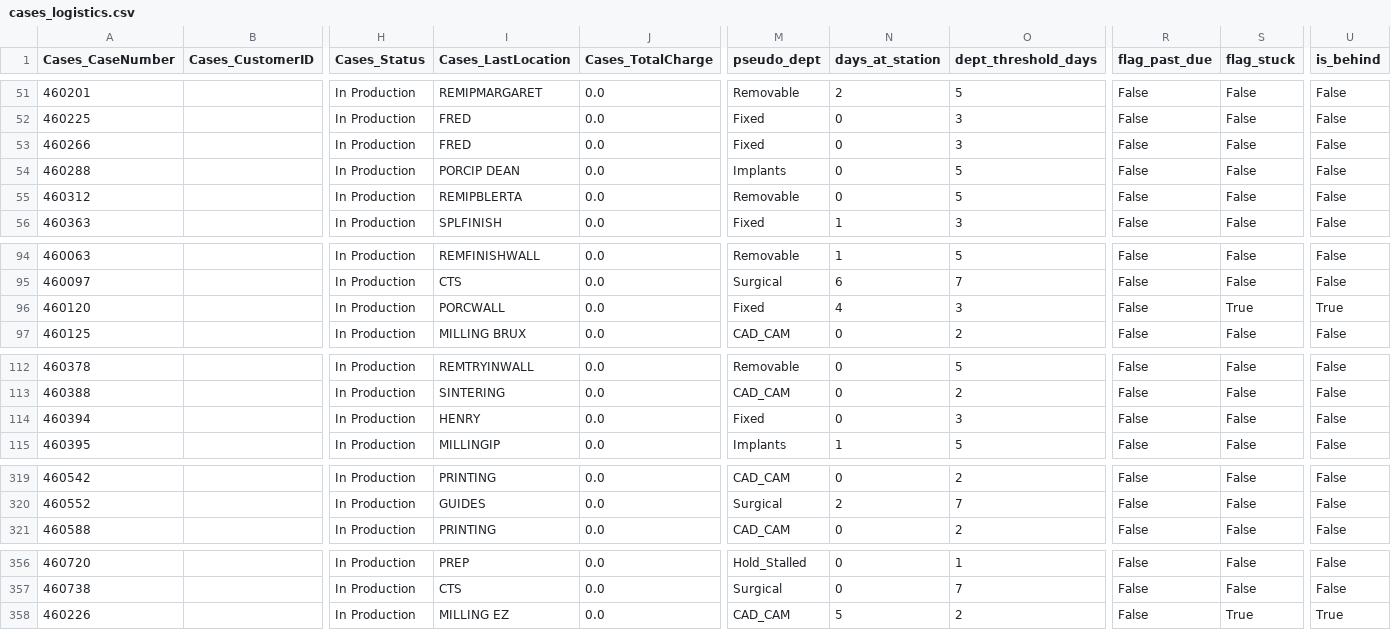
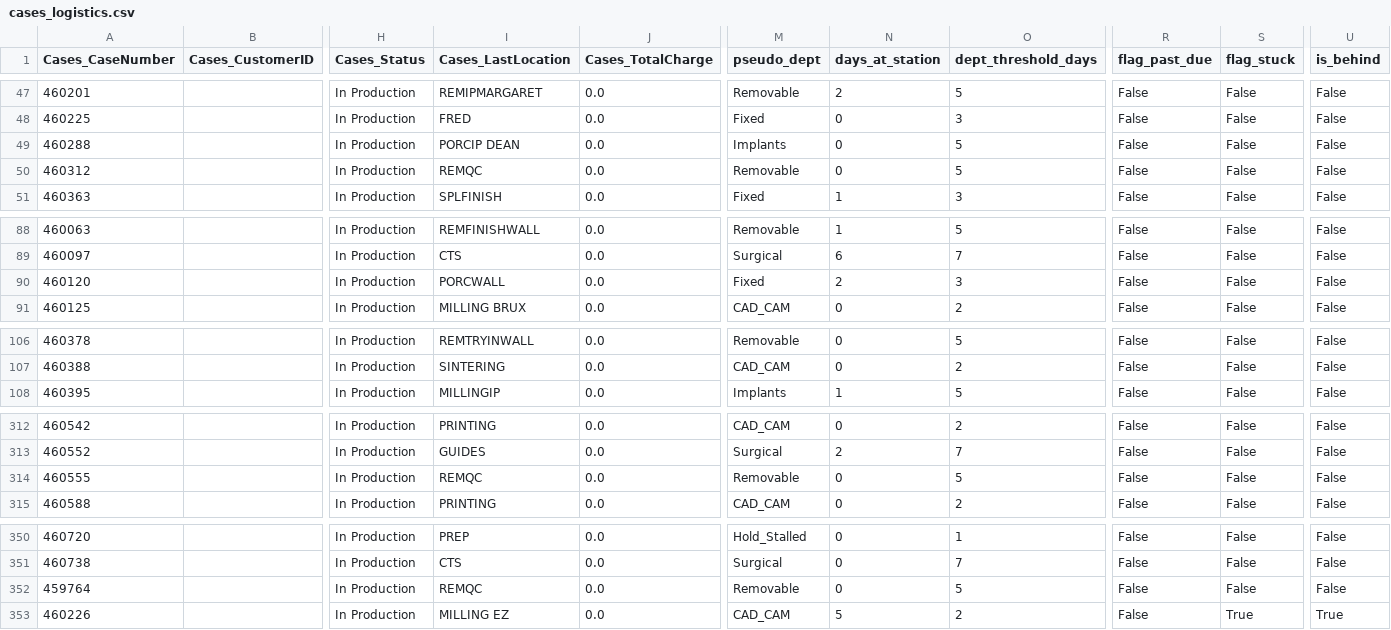
Before and after one commit to danulaszek-bit/artistic-dental-portal, a CSV file: cache/latest/cases_logistics.csv, drawn as a sheet; only a part is shown, gaps mark what is left out; removed rows and columns are numbered as before the commit, all else as after; rows hold the shown columns only; the diff covers the shown part only; the diff names each change by its address in the sheet, - before the commit and + after, or states it on an @@ line.

```diff
--- a/cache/latest/cases_logistics.csv
+++ b/cache/latest/cases_logistics.csv
-row 53: 460266 |  | In Production | FRED | 0.0 | Fixed | 0 | 3 | False | False | False
-I50 (Cases_LastLocation): REMIPBLERTA
+I50 (Cases_LastLocation): REMQC
-N90 (days_at_station): 4
+N90 (days_at_station): 2
-S90 (flag_stuck): True
+S90 (flag_stuck): False
-U90 (is_behind): True
+U90 (is_behind): False
-row 114: 460394 |  | In Production | HENRY | 0.0 | Fixed | 0 | 3 | False | False | False
+row 314: 460555 |  | In Production | REMQC | 0.0 | Removable | 0 | 5 | False | False | False
+row 352: 459764 |  | In Production | REMQC | 0.0 | Removable | 0 | 5 | False | False | False
```
Also changed, not shown: 5 removed rows and 21 edited cells elsewhere in this file, 2 other files.
